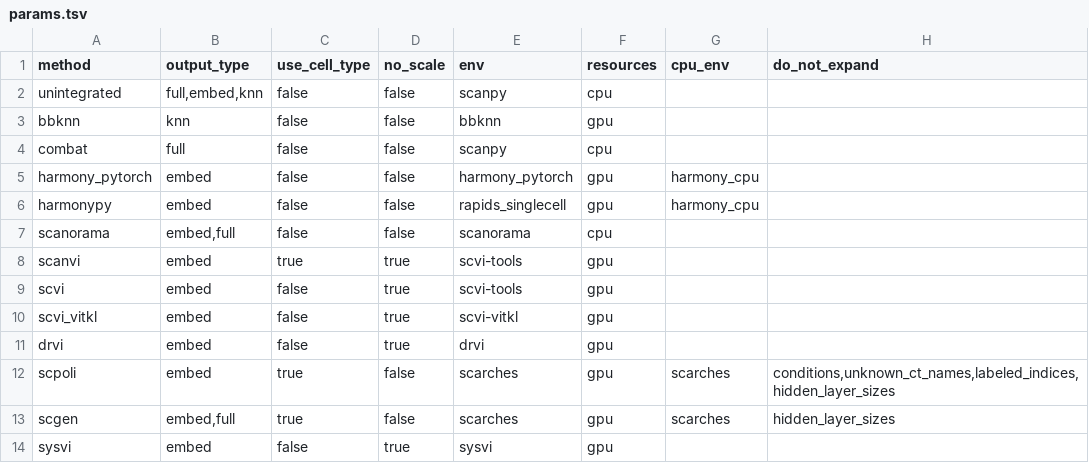
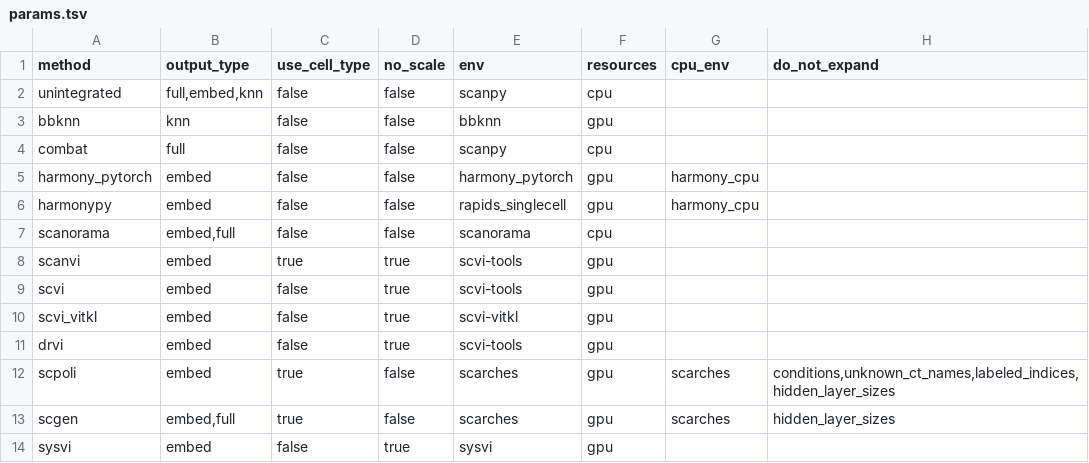
Before and after one commit to HCA-integration/scAtlasTb, a TSV file: workflow/integration/params.tsv, drawn as a sheet.

Commit message:
remove dedicated DRVI environment and force cuda for scvi-tools

```diff
--- a/workflow/integration/params.tsv
+++ b/workflow/integration/params.tsv
@@ -10,3 +10,3 @@ scvi	embed	false	true	scvi-tools	gpu
 scvi_vitkl	embed	false	true	scvi-vitkl	gpu		
-drvi	embed	false	true	drvi	gpu		
+drvi	embed	false	true	scvi-tools	gpu		
 scpoli	embed	true	false	scarches	gpu	scarches	conditions,unknown_ct_names,labeled_indices,hidden_layer_sizes
```
Also changed, not shown: 3 other files.
